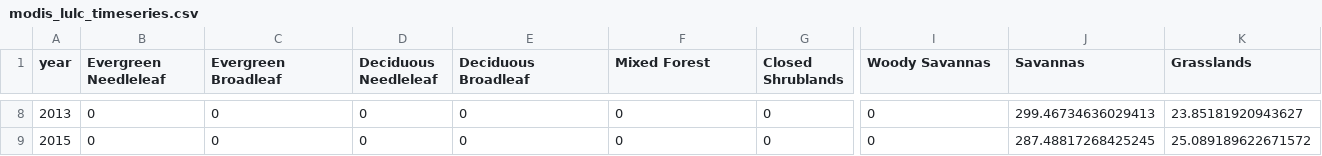
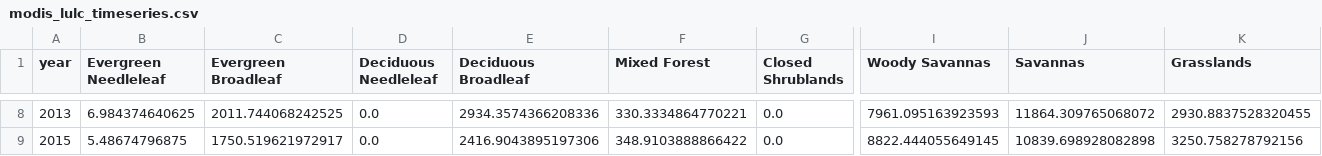
Before and after one commit to deluair/bd_gis, a CSV file: outputs/landcover/modis_lulc_timeseries.csv, drawn as a sheet; only a part is shown, gaps mark what is left out; the diff covers the shown part only; the diff names each change by its address in the sheet, - before the commit and + after, or states it on an @@ line.

```diff
--- a/outputs/landcover/modis_lulc_timeseries.csv
+++ b/outputs/landcover/modis_lulc_timeseries.csv
-B8 (Evergreen Needleleaf): 0
+B8 (Evergreen Needleleaf): 6.984374640625
-C8 (Evergreen Broadleaf): 0
+C8 (Evergreen Broadleaf): 2011.744068242525
-D8:D9 (Deciduous Needleleaf): 0
+D8:D9 (Deciduous Needleleaf): 0.0
-E8 (Deciduous Broadleaf): 0
+E8 (Deciduous Broadleaf): 2934.3574366208336
-F8 (Mixed Forest): 0
+F8 (Mixed Forest): 330.3334864770221
-G8:G9 (Closed Shrublands): 0
+G8:G9 (Closed Shrublands): 0.0
-I8 (Woody Savannas): 0
+I8 (Woody Savannas): 7961.095163923593
-J8 (Savannas): 299.46734636029413
+J8 (Savannas): 11864.309765068072
-K8 (Grasslands): 23.85181920943627
+K8 (Grasslands): 2930.8837528320455
-B9 (Evergreen Needleleaf): 0
+B9 (Evergreen Needleleaf): 5.48674796875
-C9 (Evergreen Broadleaf): 0
+C9 (Evergreen Broadleaf): 1750.519621972917
-E9 (Deciduous Broadleaf): 0
+E9 (Deciduous Broadleaf): 2416.9043895197306
-F9 (Mixed Forest): 0
+F9 (Mixed Forest): 348.9103888866422
-I9 (Woody Savannas): 0
+I9 (Woody Savannas): 8822.444055649145
-J9 (Savannas): 287.48817268425245
+J9 (Savannas): 10839.698928082898
-K9 (Grasslands): 25.089189622671572
+K9 (Grasslands): 3250.758278792156
```
Also changed, not shown: 174 edited cells elsewhere in this file, outputs/infrastructure/construction_timeseries.csv, 6 other files.
